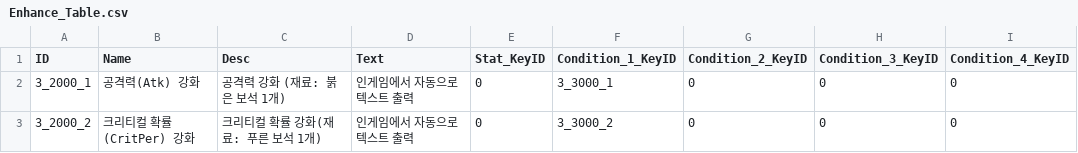
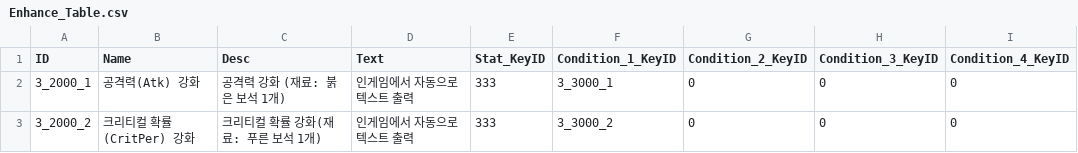
Before and after one commit to kupka05/Project_DR_KHT, a CSV file: Project_DR/Assets/Resources/Enhance_Table.csv, drawn as a sheet.

```diff
--- a/Project_DR/Assets/Resources/Enhance_Table.csv
+++ b/Project_DR/Assets/Resources/Enhance_Table.csv
@@ -1,3 +1,3 @@
 ID,Name,Desc,Text,Stat_KeyID,Condition_1_KeyID,Condition_2_KeyID,Condition_3_KeyID,Condition_4_KeyID
-3_2000_1,공격력(Atk) 강화,공격력 강화 (재료: 붉은 보석 1개),인게임에서 자동으로 텍스트 출력,0,3_3000_1,0,0,0
-3_2000_2,크리티컬 확률(CritPer) 강화,크리티컬 확률 강화(재료: 푸른 보석 1개),인게임에서 자동으로 텍스트 출력,0,3_3000_2,0,0,0
+3_2000_1,공격력(Atk) 강화,공격력 강화 (재료: 붉은 보석 1개),인게임에서 자동으로 텍스트 출력,333,3_3000_1,0,0,0
+3_2000_2,크리티컬 확률(CritPer) 강화,크리티컬 확률 강화(재료: 푸른 보석 1개),인게임에서 자동으로 텍스트 출력,333,3_3000_2,0,0,0
```
Also changed, not shown: 4 other files.
